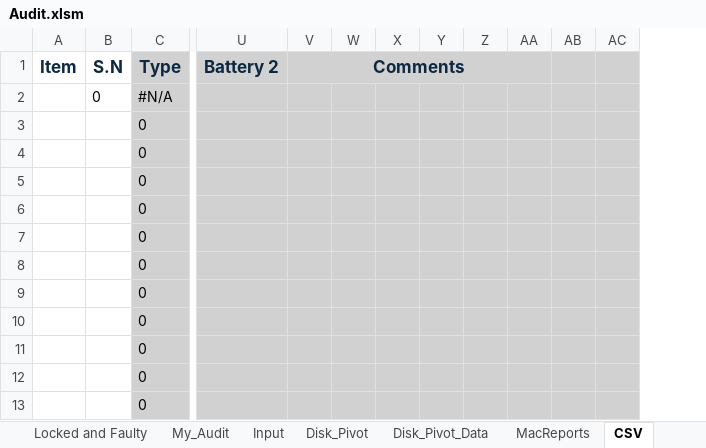
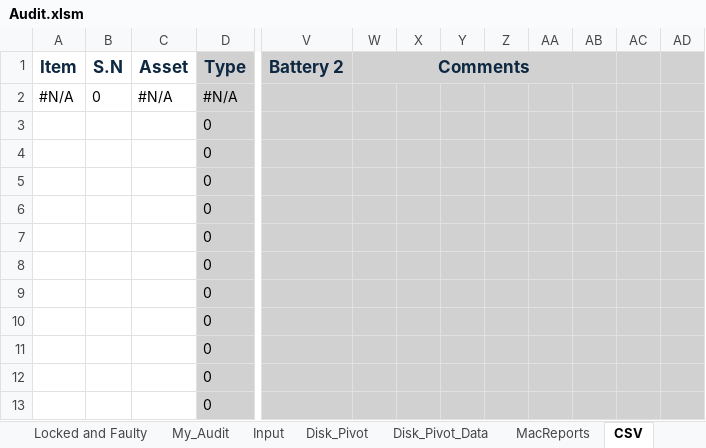
Before and after one commit to tomer-shuru/Audit, an Excel workbook: Audit.xlsm, sheet CSV, drawn as a sheet; only a part is shown, gaps mark what is left out; values as stored, in another font and other column widths than the file's, no borders; removed rows and columns are numbered as before the commit, all else as after; the diff names each change by its address in the sheet, - before the commit and + after, or states it on an @@ line.

Commit message:
added asset tag to blancco and mac reports new macreports checks remote automatically consolidated custom 1 and device identifier

```diff
--- a/Audit.xlsm (sheet CSV)
+++ b/Audit.xlsm (sheet CSV)
+column C (Asset), row 2: #N/A
-column W, empty
+column AD, empty
-V1:AA1 merged
+W1:AB1 merged
-A2 (Item): (empty)
+A2 (Item): #N/A
```
Also changed, not shown: sheet Input, sheet MacReports, sheet Disk_Pivot_Data, formulas that keep their value, 1 other file.
